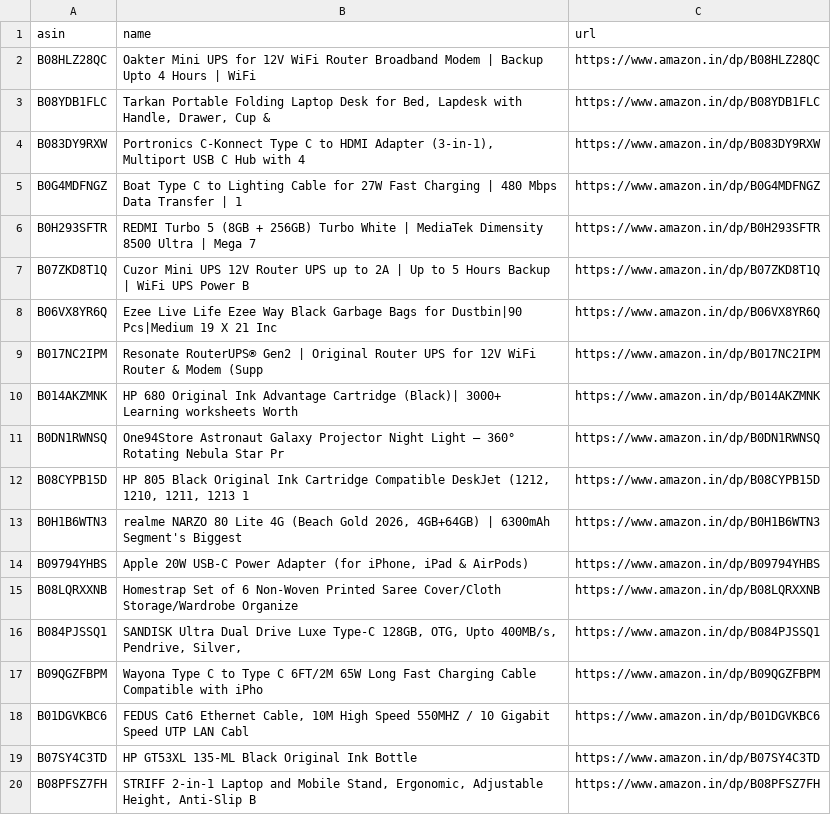
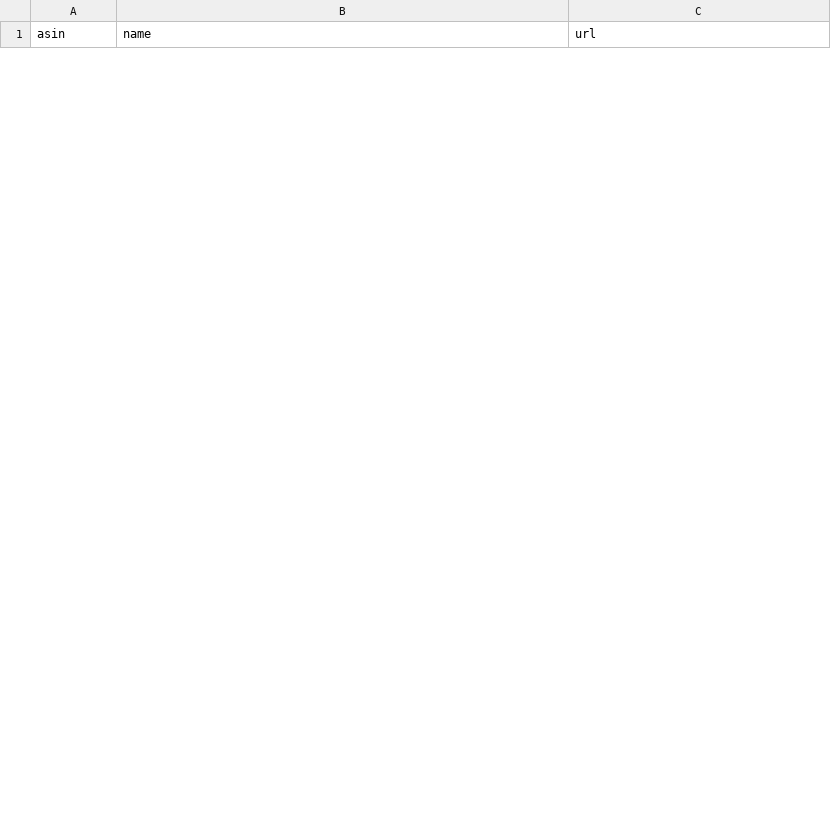
Before and after one commit to AnshikaGoyal17/Fake-Discount-Detector, a CSV file: products.csv, drawn as a sheet; only a part is shown; the diff covers the shown part only.

```diff
--- a/products.csv
+++ b/products.csv
@@ -1,20 +1 @@
 asin,name,url
-B08HLZ28QC,Oakter Mini UPS for 12V WiFi Router Broadband Modem | Backup Upto 4 Hours | WiFi,https://www.amazon.in/dp/B08HLZ28QC
-B08YDB1FLC,"Tarkan Portable Folding Laptop Desk for Bed, Lapdesk with Handle, Drawer, Cup & ",https://www.amazon.in/dp/B08YDB1FLC
-B083DY9RXW,"Portronics C-Konnect Type C to HDMI Adapter (3-in-1), Multiport USB C Hub with 4",https://www.amazon.in/dp/B083DY9RXW
-B0G4MDFNGZ,Boat Type C to Lighting Cable for 27W Fast Charging | 480 Mbps Data Transfer | 1,https://www.amazon.in/dp/B0G4MDFNGZ
-B0H293SFTR,REDMI Turbo 5 (8GB + 256GB) Turbo White | MediaTek Dimensity 8500 Ultra | Mega 7,https://www.amazon.in/dp/B0H293SFTR
-B07ZKD8T1Q,Cuzor Mini UPS 12V Router UPS up to 2A | Up to 5 Hours Backup | WiFi UPS Power B,https://www.amazon.in/dp/B07ZKD8T1Q
-B06VX8YR6Q,Ezee Live Life Ezee Way Black Garbage Bags for Dustbin|90 Pcs|Medium 19 X 21 Inc,https://www.amazon.in/dp/B06VX8YR6Q
-B017NC2IPM,Resonate RouterUPS® Gen2 | Original Router UPS for 12V WiFi Router & Modem (Supp,https://www.amazon.in/dp/B017NC2IPM
-B014AKZMNK,HP 680 Original Ink Advantage Cartridge (Black)| 3000+ Learning worksheets Worth,https://www.amazon.in/dp/B014AKZMNK
-B0DN1RWNSQ,One94Store Astronaut Galaxy Projector Night Light – 360° Rotating Nebula Star Pr,https://www.amazon.in/dp/B0DN1RWNSQ
-B08CYPB15D,"HP 805 Black Original Ink Cartridge Compatible DeskJet (1212, 1210, 1211, 1213 1",https://www.amazon.in/dp/B08CYPB15D
-B0H1B6WTN3,"realme NARZO 80 Lite 4G (Beach Gold 2026, 4GB+64GB) | 6300mAh Segment's Biggest ",https://www.amazon.in/dp/B0H1B6WTN3
-B09794YHBS,"Apple 20W USB-C Power Adapter (for iPhone, iPad & AirPods)",https://www.amazon.in/dp/B09794YHBS
-B08LQRXXNB,Homestrap Set of 6 Non-Woven Printed Saree Cover/Cloth Storage/Wardrobe Organize,https://www.amazon.in/dp/B08LQRXXNB
-B084PJSSQ1,"SANDISK Ultra Dual Drive Luxe Type-C 128GB, OTG, Upto 400MB/s, Pendrive, Silver,",https://www.amazon.in/dp/B084PJSSQ1
-B09QGZFBPM,Wayona Type C to Type C 6FT/2M 65W Long Fast Charging Cable Compatible with iPho,https://www.amazon.in/dp/B09QGZFBPM
-B01DGVKBC6,"FEDUS Cat6 Ethernet Cable, 10M High Speed 550MHZ / 10 Gigabit Speed UTP LAN Cabl",https://www.amazon.in/dp/B01DGVKBC6
-B07SY4C3TD,HP GT53XL 135-ML Black Original Ink Bottle,https://www.amazon.in/dp/B07SY4C3TD
-B08PFSZ7FH,"STRIFF 2-in-1 Laptop and Mobile Stand, Ergonomic, Adjustable Height, Anti-Slip B",https://www.amazon.in/dp/B08PFSZ7FH
```
Also changed, not shown: 30 added rows and 11 removed rows elsewhere in this file, 3 other files.
